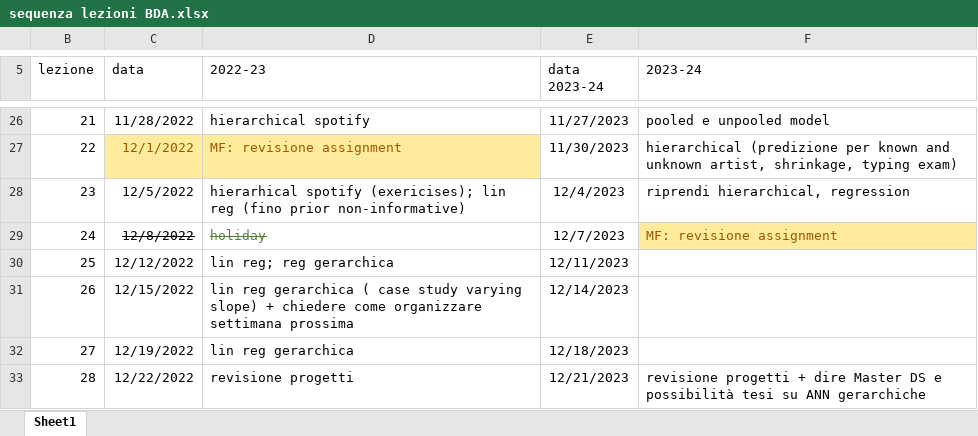
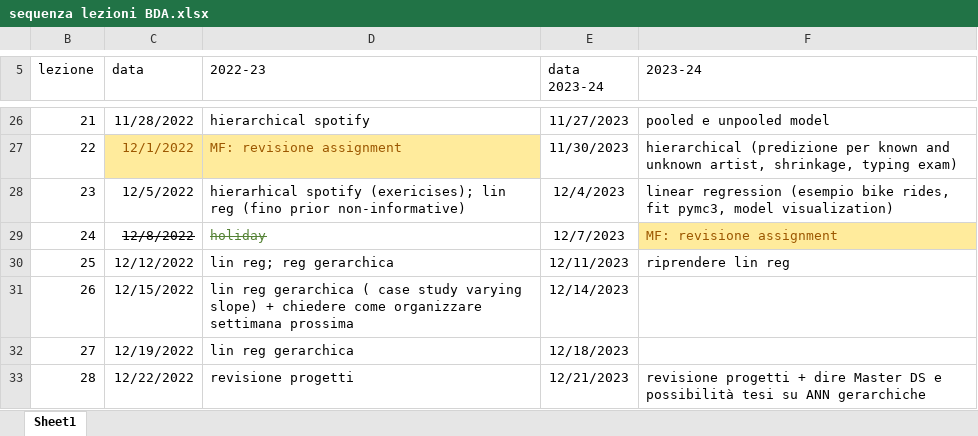
Before and after one commit to gcorani/bda, an Excel workbook: syllabus-and-improv/sequenza lezioni BDA.xlsx, sheet Sheet1, drawn as a sheet; only a part is shown, gaps mark what is left out; values as stored, in another font and other column widths than the file's, no borders; table styles not drawn; the diff names each change by its address in the sheet, - before the commit and + after, or states it on an @@ line.

```diff
--- a/syllabus-and-improv/sequenza lezioni BDA.xlsx (sheet Sheet1)
+++ b/syllabus-and-improv/sequenza lezioni BDA.xlsx (sheet Sheet1)
-F28 (2023-24): riprendi hierarchical, regression
+F28 (2023-24): linear regression (esempio bike rides, fit pymc3, model visualization)
-F30 (2023-24): (empty)
+F30 (2023-24): riprendere lin reg
```
Also changed, not shown: 5 other files.
